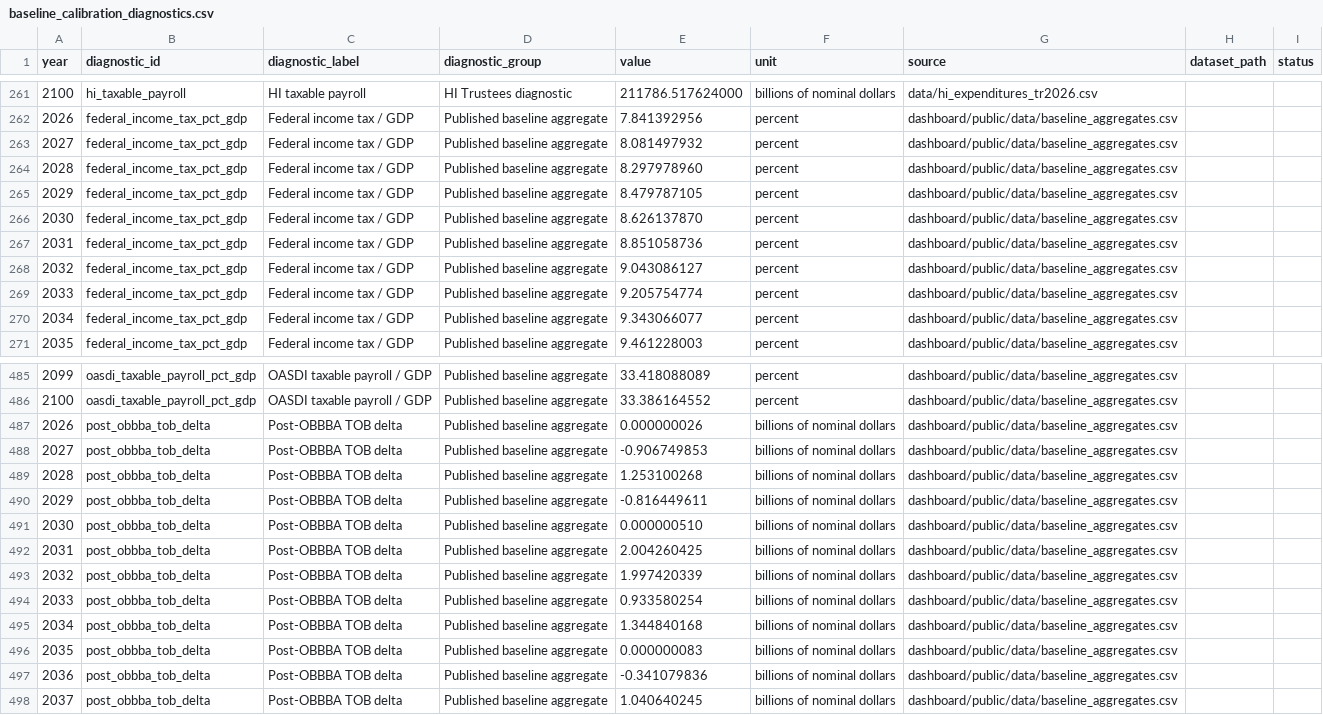
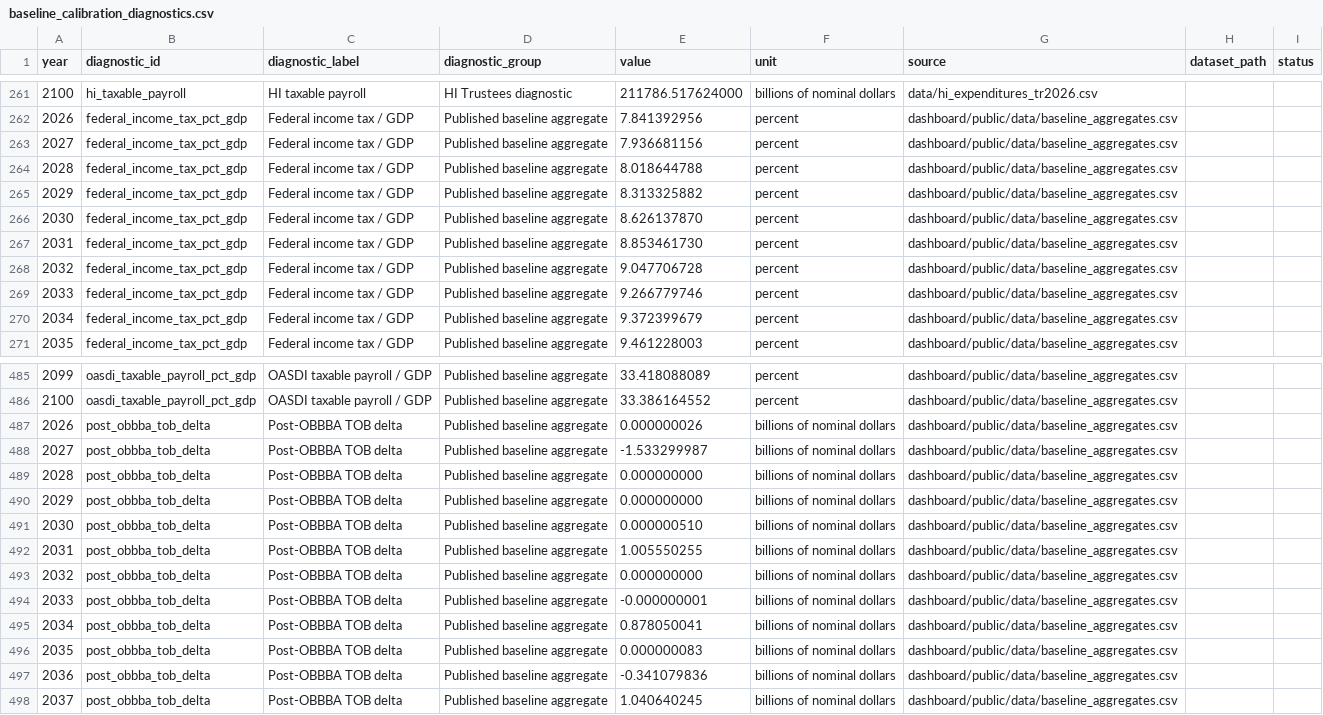
Before and after one commit to PolicyEngine/crfb-tob-impacts, a CSV file: dashboard/public/data/baseline_calibration_diagnostics.csv, drawn as a sheet; only a part is shown, gaps mark what is left out; the diff covers the shown part only.

```diff
--- a/dashboard/public/data/baseline_calibration_diagnostics.csv
+++ b/dashboard/public/data/baseline_calibration_diagnostics.csv
@@ -262,10 +262,10 @@ year,diagnostic_id,diagnostic_label,diagnostic_group,value,unit,source,dataset_p
 2026,federal_income_tax_pct_gdp,Federal income tax / GDP,Published baseline aggregate,7.841392956,percent,dashboard/public/data/baseline_aggregates.csv,,
-2027,federal_income_tax_pct_gdp,Federal income tax / GDP,Published baseline aggregate,8.081497932,percent,dashboard/public/data/baseline_aggregates.csv,,
-2028,federal_income_tax_pct_gdp,Federal income tax / GDP,Published baseline aggregate,8.297978960,percent,dashboard/public/data/baseline_aggregates.csv,,
-2029,federal_income_tax_pct_gdp,Federal income tax / GDP,Published baseline aggregate,8.479787105,percent,dashboard/public/data/baseline_aggregates.csv,,
+2027,federal_income_tax_pct_gdp,Federal income tax / GDP,Published baseline aggregate,7.936681156,percent,dashboard/public/data/baseline_aggregates.csv,,
+2028,federal_income_tax_pct_gdp,Federal income tax / GDP,Published baseline aggregate,8.018644788,percent,dashboard/public/data/baseline_aggregates.csv,,
+2029,federal_income_tax_pct_gdp,Federal income tax / GDP,Published baseline aggregate,8.313325882,percent,dashboard/public/data/baseline_aggregates.csv,,
 2030,federal_income_tax_pct_gdp,Federal income tax / GDP,Published baseline aggregate,8.626137870,percent,dashboard/public/data/baseline_aggregates.csv,,
-2031,federal_income_tax_pct_gdp,Federal income tax / GDP,Published baseline aggregate,8.851058736,percent,dashboard/public/data/baseline_aggregates.csv,,
-2032,federal_income_tax_pct_gdp,Federal income tax / GDP,Published baseline aggregate,9.043086127,percent,dashboard/public/data/baseline_aggregates.csv,,
-2033,federal_income_tax_pct_gdp,Federal income tax / GDP,Published baseline aggregate,9.205754774,percent,dashboard/public/data/baseline_aggregates.csv,,
-2034,federal_income_tax_pct_gdp,Federal income tax / GDP,Published baseline aggregate,9.343066077,percent,dashboard/public/data/baseline_aggregates.csv,,
+2031,federal_income_tax_pct_gdp,Federal income tax / GDP,Published baseline aggregate,8.853461730,percent,dashboard/public/data/baseline_aggregates.csv,,
+2032,federal_income_tax_pct_gdp,Federal income tax / GDP,Published baseline aggregate,9.047706728,percent,dashboard/public/data/baseline_aggregates.csv,,
+2033,federal_income_tax_pct_gdp,Federal income tax / GDP,Published baseline aggregate,9.266779746,percent,dashboard/public/data/baseline_aggregates.csv,,
+2034,federal_income_tax_pct_gdp,Federal income tax / GDP,Published baseline aggregate,9.372399679,percent,dashboard/public/data/baseline_aggregates.csv,,
 2035,federal_income_tax_pct_gdp,Federal income tax / GDP,Published baseline aggregate,9.461228003,percent,dashboard/public/data/baseline_aggregates.csv,,
@@ -487,10 +487,10 @@ year,diagnostic_id,diagnostic_label,diagnostic_group,value,unit,source,dataset_p
 2026,post_obbba_tob_delta,Post-OBBBA TOB delta,Published baseline aggregate,0.000000026,billions of nominal dollars,dashboard/public/data/baseline_aggregates.csv,,
-2027,post_obbba_tob_delta,Post-OBBBA TOB delta,Published baseline aggregate,-0.906749853,billions of nominal dollars,dashboard/public/data/baseline_aggregates.csv,,
-2028,post_obbba_tob_delta,Post-OBBBA TOB delta,Published baseline aggregate,1.253100268,billions of nominal dollars,dashboard/public/data/baseline_aggregates.csv,,
-2029,post_obbba_tob_delta,Post-OBBBA TOB delta,Published baseline aggregate,-0.816449611,billions of nominal dollars,dashboard/public/data/baseline_aggregates.csv,,
+2027,post_obbba_tob_delta,Post-OBBBA TOB delta,Published baseline aggregate,-1.533299987,billions of nominal dollars,dashboard/public/data/baseline_aggregates.csv,,
+2028,post_obbba_tob_delta,Post-OBBBA TOB delta,Published baseline aggregate,0.000000000,billions of nominal dollars,dashboard/public/data/baseline_aggregates.csv,,
+2029,post_obbba_tob_delta,Post-OBBBA TOB delta,Published baseline aggregate,0.000000000,billions of nominal dollars,dashboard/public/data/baseline_aggregates.csv,,
 2030,post_obbba_tob_delta,Post-OBBBA TOB delta,Published baseline aggregate,0.000000510,billions of nominal dollars,dashboard/public/data/baseline_aggregates.csv,,
-2031,post_obbba_tob_delta,Post-OBBBA TOB delta,Published baseline aggregate,2.004260425,billions of nominal dollars,dashboard/public/data/baseline_aggregates.csv,,
-2032,post_obbba_tob_delta,Post-OBBBA TOB delta,Published baseline aggregate,1.997420339,billions of nominal dollars,dashboard/public/data/baseline_aggregates.csv,,
-2033,post_obbba_tob_delta,Post-OBBBA TOB delta,Published baseline aggregate,0.933580254,billions of nominal dollars,dashboard/public/data/baseline_aggregates.csv,,
-2034,post_obbba_tob_delta,Post-OBBBA TOB delta,Published baseline aggregate,1.344840168,billions of nominal dollars,dashboard/public/data/baseline_aggregates.csv,,
+2031,post_obbba_tob_delta,Post-OBBBA TOB delta,Published baseline aggregate,1.005550255,billions of nominal dollars,dashboard/public/data/baseline_aggregates.csv,,
+2032,post_obbba_tob_delta,Post-OBBBA TOB delta,Published baseline aggregate,0.000000000,billions of nominal dollars,dashboard/public/data/baseline_aggregates.csv,,
+2033,post_obbba_tob_delta,Post-OBBBA TOB delta,Published baseline aggregate,-0.000000001,billions of nominal dollars,dashboard/public/data/baseline_aggregates.csv,,
+2034,post_obbba_tob_delta,Post-OBBBA TOB delta,Published baseline aggregate,0.878050041,billions of nominal dollars,dashboard/public/data/baseline_aggregates.csv,,
 2035,post_obbba_tob_delta,Post-OBBBA TOB delta,Published baseline aggregate,0.000000083,billions of nominal dollars,dashboard/public/data/baseline_aggregates.csv,,
```
Also changed, not shown: 42 edited cells elsewhere in this file, dashboard/public/data/baseline_aggregates.csv, 16 other files.
